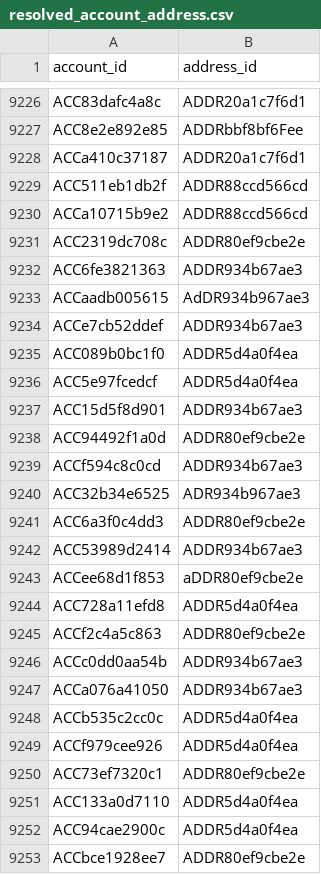
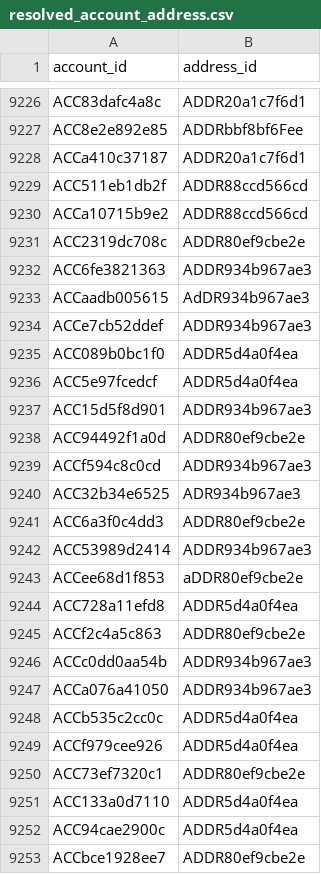
Before and after one commit to kanik10/Abuse-Ring-Sentinel, a CSV file: day1_data/resolved_account_address.csv, drawn as a sheet; only a part is shown, gaps mark what is left out; the diff covers the shown part only.

```diff
--- a/day1_data/resolved_account_address.csv
+++ b/day1_data/resolved_account_address.csv
@@ -9231,13 +9231,13 @@ ACCa10715b9e2,ADDR88ccd566cd
 ACC2319dc708c,ADDR80ef9cbe2e
-ACC6fe3821363,ADDR934b67ae3
+ACC6fe3821363,ADDR934b967ae3
 ACCaadb005615,AdDR934b967ae3
-ACCe7cb52ddef,ADDR934b67ae3
+ACCe7cb52ddef,ADDR934b967ae3
 ACC089b0bc1f0,ADDR5d4a0f4ea
 ACC5e97fcedcf,ADDR5d4a0f4ea
-ACC15d5f8d901,ADDR934b67ae3
+ACC15d5f8d901,ADDR934b967ae3
 ACC94492f1a0d,ADDR80ef9cbe2e
-ACCf594c8c0cd,ADDR934b67ae3
+ACCf594c8c0cd,ADDR934b967ae3
 ACC32b34e6525,ADR934b967ae3
 ACC6a3f0c4dd3,ADDR80ef9cbe2e
-ACC53989d2414,ADDR934b67ae3
+ACC53989d2414,ADDR934b967ae3
 ACCee68d1f853,aDDR80ef9cbe2e
@@ -9245,4 +9245,4 @@ ACC728a11efd8,ADDR5d4a0f4ea
 ACCf2c4a5c863,ADDR80ef9cbe2e
-ACCc0dd0aa54b,ADDR934b67ae3
-ACCa076a41050,ADDR934b67ae3
+ACCc0dd0aa54b,ADDR934b967ae3
+ACCa076a41050,ADDR934b967ae3
 ACCb535c2cc0c,ADDR5d4a0f4ea
```
Also changed, not shown: 75 added rows and 2 removed rows elsewhere in this file, cluster_features.csv, day1_data/account_address.csv, 21 other files.
